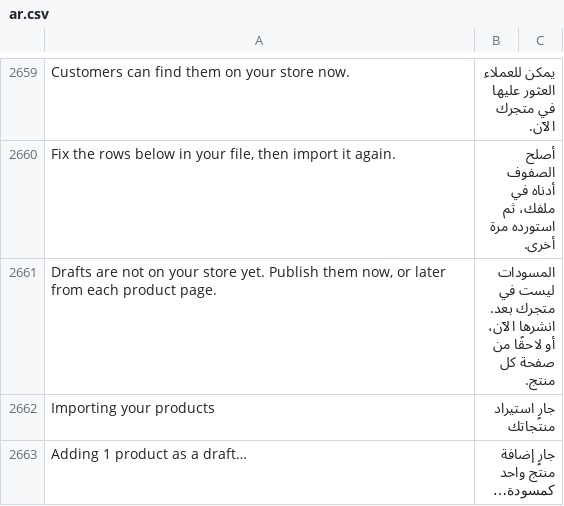
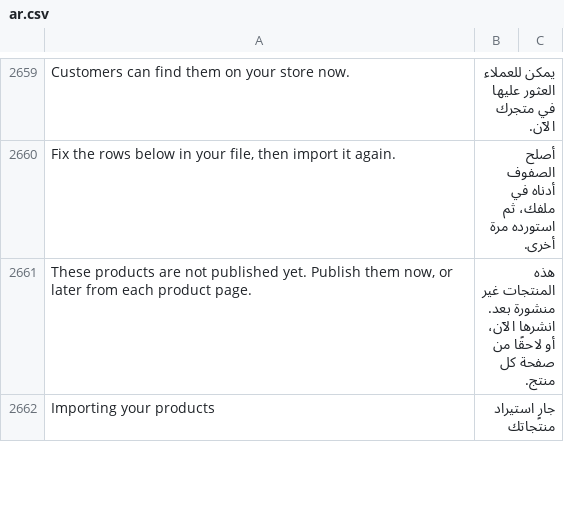
Before and after one commit to bwhtech/commera, a CSV file: commera/translations/ar.csv, drawn as a sheet; only a part is shown, gaps mark what is left out; the diff covers the shown part only.

Commit message:
fix(products): say "Not published" instead of "Draft"
A seller reads "Draft" as a half-written product. "Not published" says
what it is: shoppers cannot see it yet. This matches the words develop
already uses on the storefront card and in the list filter.

- Status badges, the list filter, toasts and the import copy now say
  "Not published". Theme drafts and the discount test cart keep "draft",
  because there the word means a saved but unapplied edit.
- The variant Status column is wider (7rem), and on phones it sizes to
  its badge, so "Not published" does not clip.
- Arabic rows are updated to match.

Generated by Opus 5.5 by Anthropic

```diff
--- a/commera/translations/ar.csv
+++ b/commera/translations/ar.csv
@@ -2660,4 +2660,3 @@ Customers can find them on your store now.,يمكن للعملاء العثور
 "Fix the rows below in your file, then import it again.",أصلح الصفوف أدناه في ملفك، ثم استورده مرة أخرى.
-"Drafts are not on your store yet. Publish them now, or later from each product page.",المسودات ليست في متجرك بعد. انشرها الآن، أو لاحقًا من صفحة كل منتج.
+"These products are not published yet. Publish them now, or later from each product page.",هذه المنتجات غير منشورة بعد. انشرها الآن، أو لاحقًا من صفحة كل منتج.
 Importing your products,جارٍ استيراد منتجاتك
-Adding 1 product as a draft…,جارٍ إضافة منتج واحد كمسودة…
```
Also changed, not shown: 7 added rows, 6 removed rows and 10 edited cells elsewhere in this file, 12 other files.
